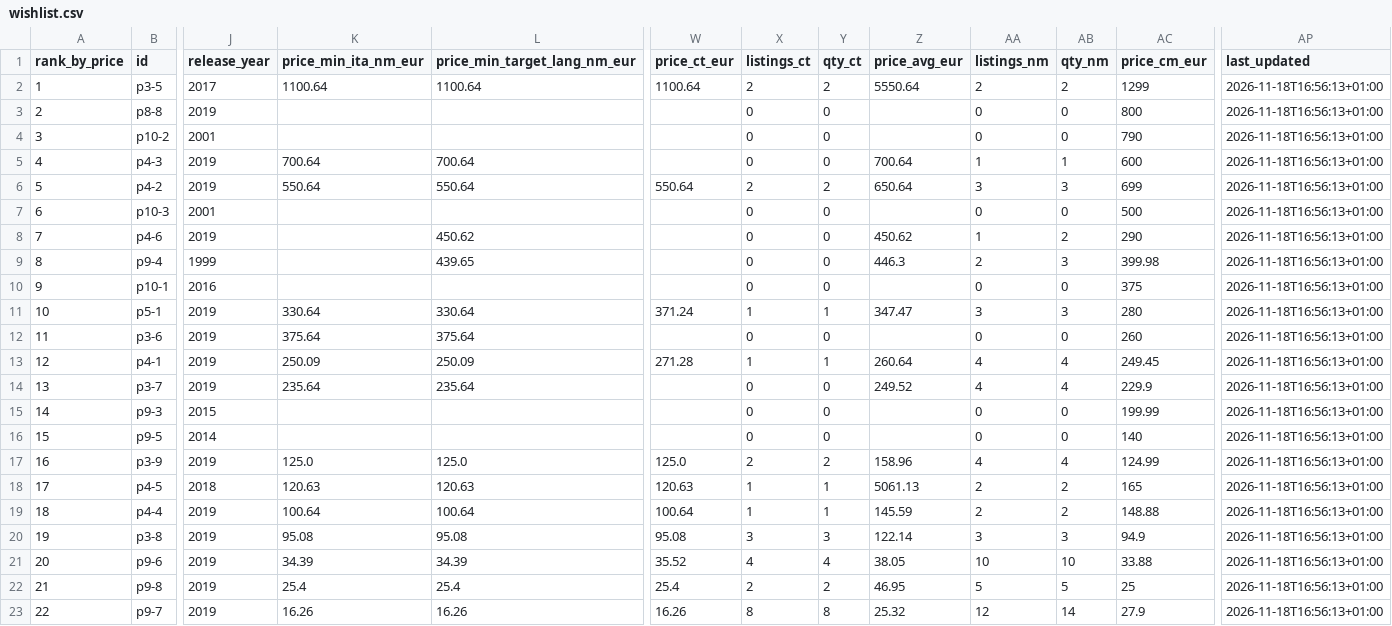
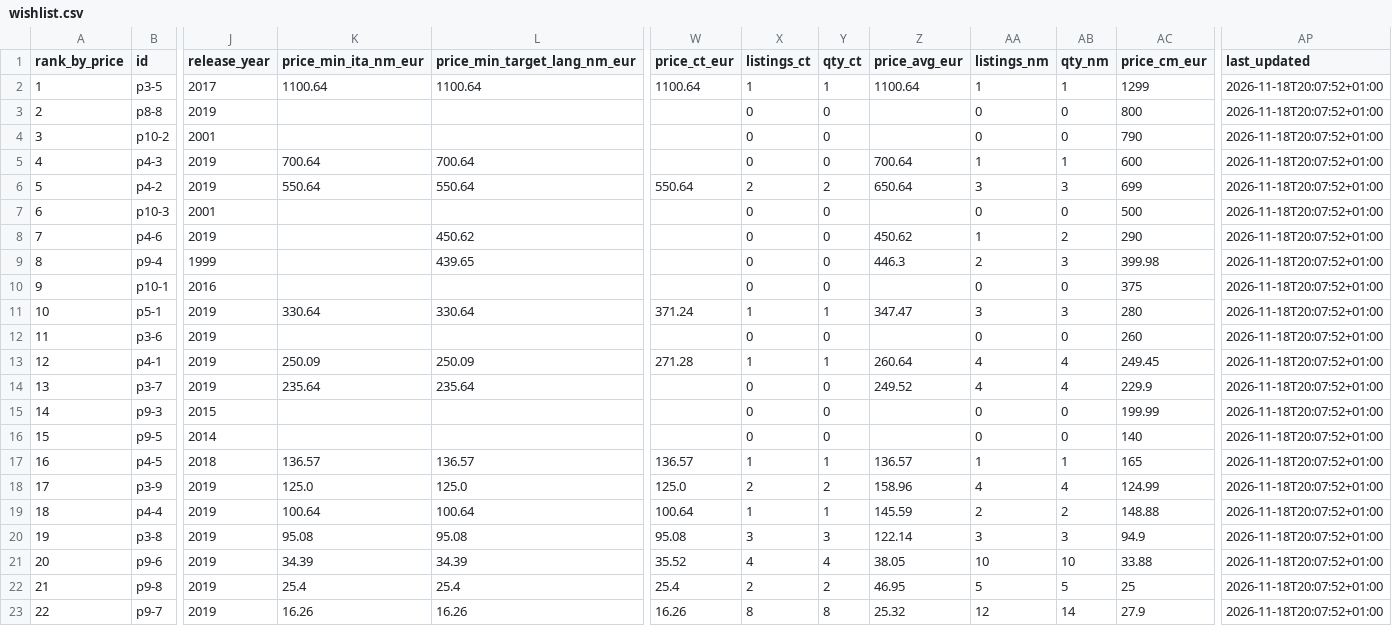
Before and after one commit to ixion89-cpu/pokemon-wishlist-data, a CSV file: data/collections/vintage/wishlist.csv, drawn as a sheet; only a part is shown, gaps mark what is left out; removed rows and columns are numbered as before the commit, all else as after; rows hold the shown columns only; the diff names each change by its address in the sheet, - before the commit and + after, or states it on an @@ line.

```diff
--- a/data/collections/vintage/wishlist.csv
+++ b/data/collections/vintage/wishlist.csv
-X2 (listings_ct): 2
+X2 (listings_ct): 1
-Y2 (qty_ct): 2
+Y2 (qty_ct): 1
-Z2 (price_avg_eur): 5550.64
+Z2 (price_avg_eur): 1100.64
-AA2 (listings_nm): 2
+AA2 (listings_nm): 1
-AB2 (qty_nm): 2
+AB2 (qty_nm): 1
-AP2:AP16 (last_updated): 2026-11-18T16:56:13+01:00
+AP2:AP16 (last_updated): 2026-11-18T20:07:52+01:00
-K12 (price_min_ita_nm_eur): 375.64
+K12 (price_min_ita_nm_eur): (empty)
-L12 (price_min_target_lang_nm_eur): 375.64
+L12 (price_min_target_lang_nm_eur): (empty)
+row 17: 16 | p4-5 | 2018 | 136.57 | 136.57 | 136.57 | 1 | 1 | 136.57 | 1 | 1 | 165 | 2026-11-18T20:07:52+01:00
-A18 (rank_by_price): 16
+A18 (rank_by_price): 17
-AP18 (last_updated): 2026-11-18T16:56:13+01:00
+AP18 (last_updated): 2026-11-18T20:07:52+01:00
-row 18: 17 | p4-5 | 2018 | 120.63 | 120.63 | 120.63 | 1 | 1 | 5061.13 | 2 | 2 | 165 | 2026-11-18T16:56:13+01:00
-AP19:AP23 (last_updated): 2026-11-18T16:56:13+01:00
+AP19:AP23 (last_updated): 2026-11-18T20:07:52+01:00
```
Also changed, not shown: data/collections/gold/index_history.csv, data/collections/vintage/index_history.csv, 21 other files.
